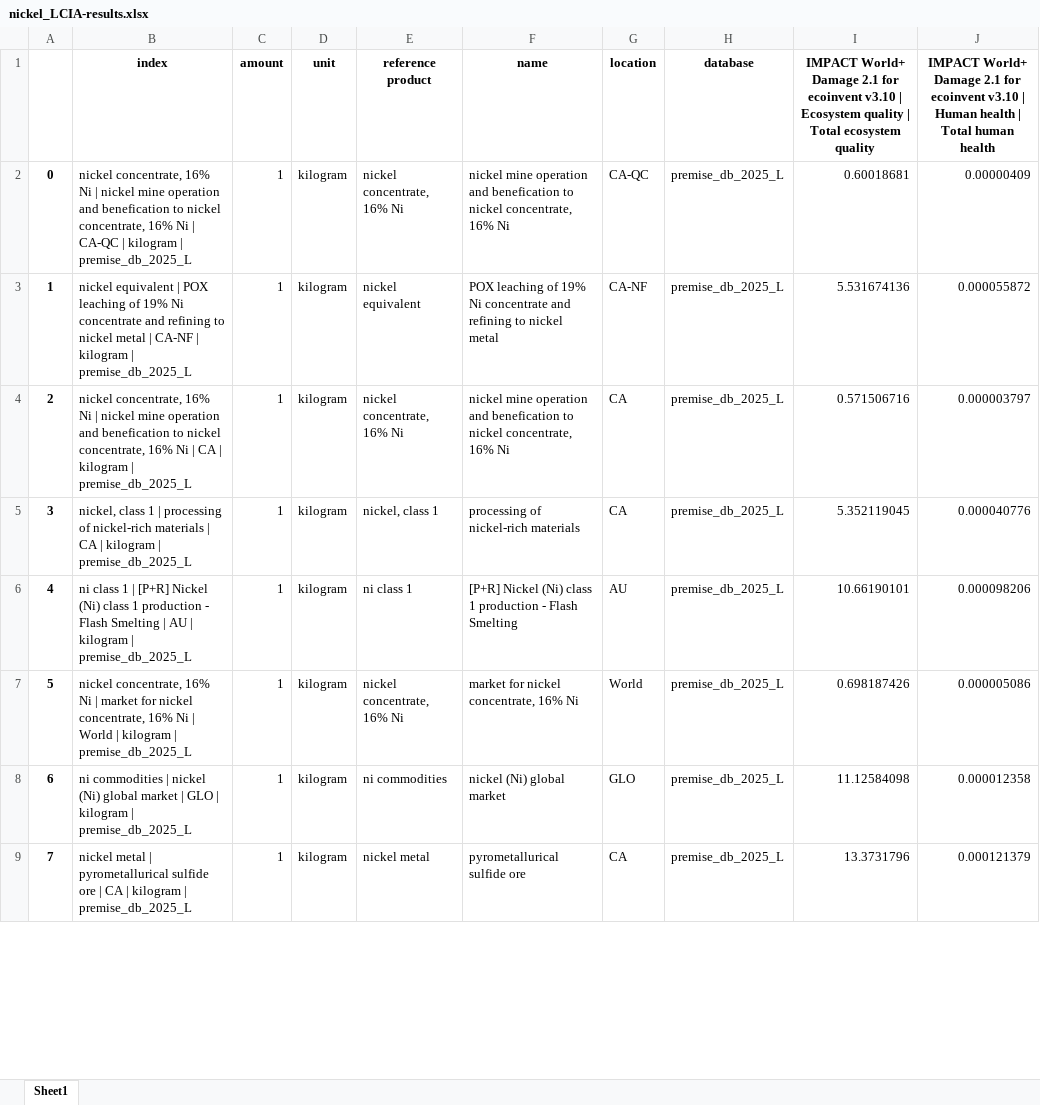
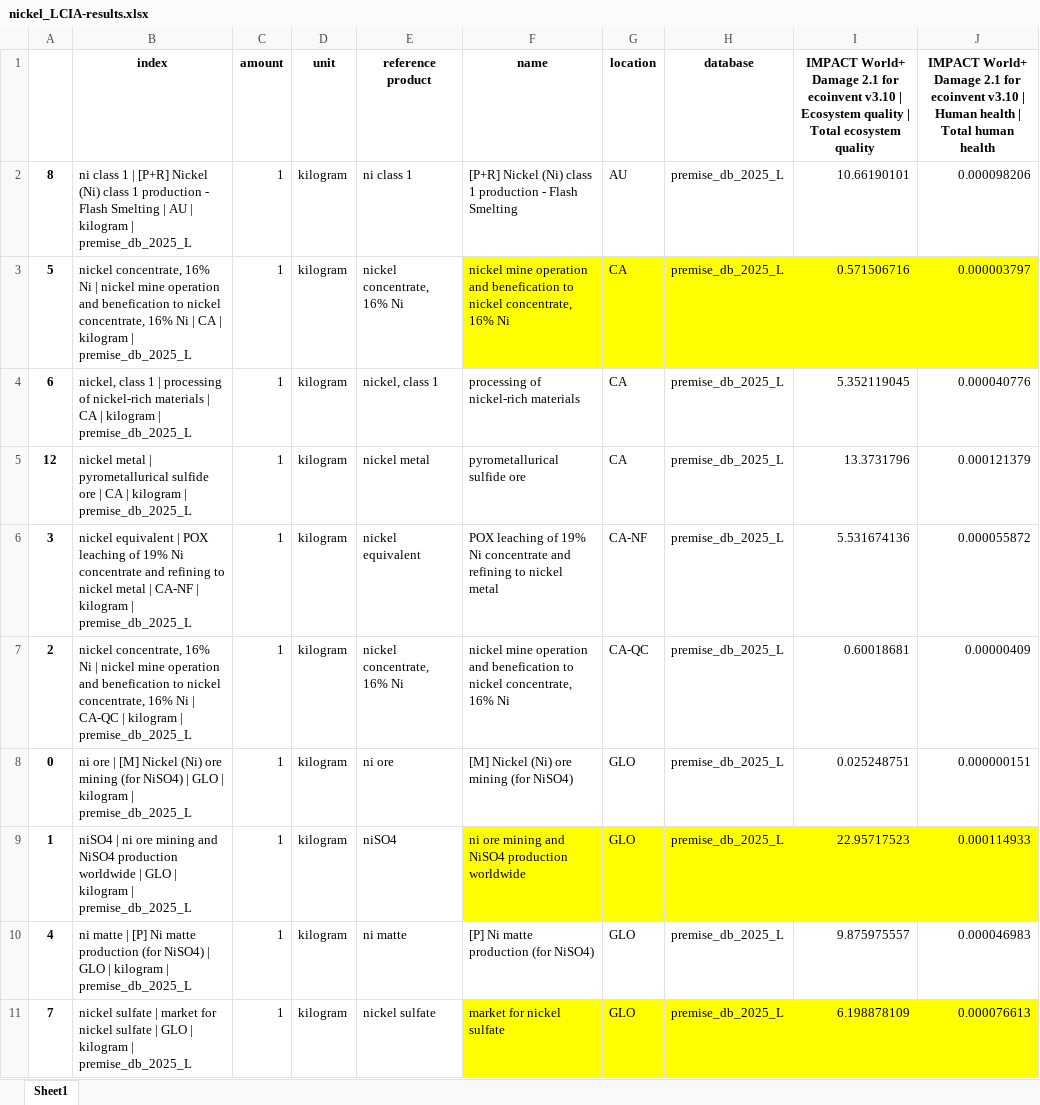
Before and after one commit to marpellan/fasc_metal_sustainability, an Excel workbook: results/LCA/lci_comparison_ab/nickel_LCIA-results.xlsx, sheet Sheet1, drawn as a sheet; only a part is shown; values as stored, in another font and other column widths than the file's, no borders; removed rows and columns are numbered as before the commit, all else as after; the diff covers the shown part only; the diff names each change by its address in the sheet, - before the commit and + after, or states it on an @@ line.

```diff
--- a/results/LCA/lci_comparison_ab/nickel_LCIA-results.xlsx (sheet Sheet1)
+++ b/results/LCA/lci_comparison_ab/nickel_LCIA-results.xlsx (sheet Sheet1)
+row 2: 8 | ni class 1 | [P+R] Nickel (Ni) class 1 production - Flash Smelting | AU | kilogram | premise_db_2025_L | 1 | kilogram | ni class 1 | [P+R] Nickel (Ni) class 1 production - Flash Smelting | AU | premise_db_2025_L | 10.66190101 | 0.000098206
-A3: 0
+A3: 5
-B3 (index): …Ni | CA-QC | kilogram…
+B3 (index): …Ni | CA | kilogram…
-F3:J3 fill: none
+F3:J3 fill: #FFFF00
-G3 (location): CA-QC
+G3 (location): CA
-I3: 0.60018681
+I3: 0.571506716
-J3: 0.00000409
+J3: 0.000003797
+row 4: 6 | nickel, class 1 | processing of nickel-rich materials | CA | kilogram | premise_db_2025_L | 1 | kilogram | nickel, class 1 | processing of nickel-rich materials | CA | premise_db_2025_L | 5.352119045 | 0.000040776
+row 5: 12 | nickel metal | pyrometallurical sulfide ore | CA | kilogram | premise_db_2025_L | 1 | kilogram | nickel metal | pyrometallurical sulfide ore | CA | premise_db_2025_L | 13.3731796 | 0.000121379
-A6: 1
+A6: 3
-B7 (index): …Ni | CA | kilogram…
+B7 (index): …Ni | CA-QC | kilogram…
-G7 (location): CA
+G7 (location): CA-QC
-I7: 0.571506716
+I7: 0.60018681
-J7: 0.000003797
+J7: 0.00000409
-row 5: 3 | nickel, class 1 | processing of nickel-rich materials | CA | kilogram | premise_db_2025_L | 1 | kilogram | nickel, class 1 | processing of nickel-rich materials | CA | premise_db_2025_L | 5.352119045 | 0.000040776
+row 8: 0 | ni ore | [M] Nickel (Ni) ore mining (for NiSO4) | GLO | kilogram | premise_db_2025_L | 1 | kilogram | ni ore | [M] Nickel (Ni) ore mining (for NiSO4) | GLO | premise_db_2025_L | 0.025248751 | 0.000000151
+row 9: 1 | niSO4 | ni ore mining and NiSO4 production worldwide | GLO | kilogram | premise_db_2025_L | 1 | kilogram | niSO4 | ni ore mining and NiSO4 production worldwide | GLO | premise_db_2025_L | 22.95717523 | 0.000114933
-B10 (index): ni class 1 | [P+R] Nickel (Ni) class 1 production - Flash Smelting | AU | kilogram…
+B10 (index): ni matte | [P] Ni matte production (for NiSO4) | GLO | kilogram…
-E10 (reference product): ni class 1
+E10 (reference product): ni matte
-F10 (name): [P+R] Nickel (Ni) class 1 production - Flash Smelting
+F10 (name): [P] Ni matte production (for NiSO4)
-G10 (location): AU
+G10 (location): GLO
-I10: 10.66190101
+I10: 9.875975557
-J10: 0.000098206
+J10: 0.000046983
-row 7: 5 | nickel concentrate, 16% Ni | market for nickel concentrate, 16% Ni | World | kilogram | premise_db_2025_L | 1 | kilogram | nickel concentrate, 16% Ni | market for nickel concentrate, 16% Ni | World | premise_db_2025_L | 0.698187426 | 0.000005086
-row 8: 6 | ni commodities | nickel (Ni) global market | GLO | kilogram | premise_db_2025_L | 1 | kilogram | ni commodities | nickel (Ni) global market | GLO | premise_db_2025_L | 11.12584098 | 0.000012358
-B11 (index): nickel metal | pyrometallurical sulfide ore | CA | kilogram…
+B11 (index): nickel sulfate | market for nickel sulfate | GLO | kilogram…
-E11 (reference product): nickel metal
+E11 (reference product): nickel sulfate
-F11 (name): pyrometallurical sulfide ore
+F11 (name): market for nickel sulfate
-F11:J11 fill: none
+F11:J11 fill: #FFFF00
-G11 (location): CA
+G11 (location): GLO
-I11: 13.3731796
+I11: 6.198878109
-J11: 0.000121379
+J11: 0.000076613
```
Also changed, not shown: 4 added rows and 1 edited cell elsewhere in this sheet, data/LCIs/Lai_2025/Ni_LCIs_BW_Final_v1.xlsx, results/LCA/lci_comparison_ab/cobalt_LCIA-results.xlsx, 8 other files.
